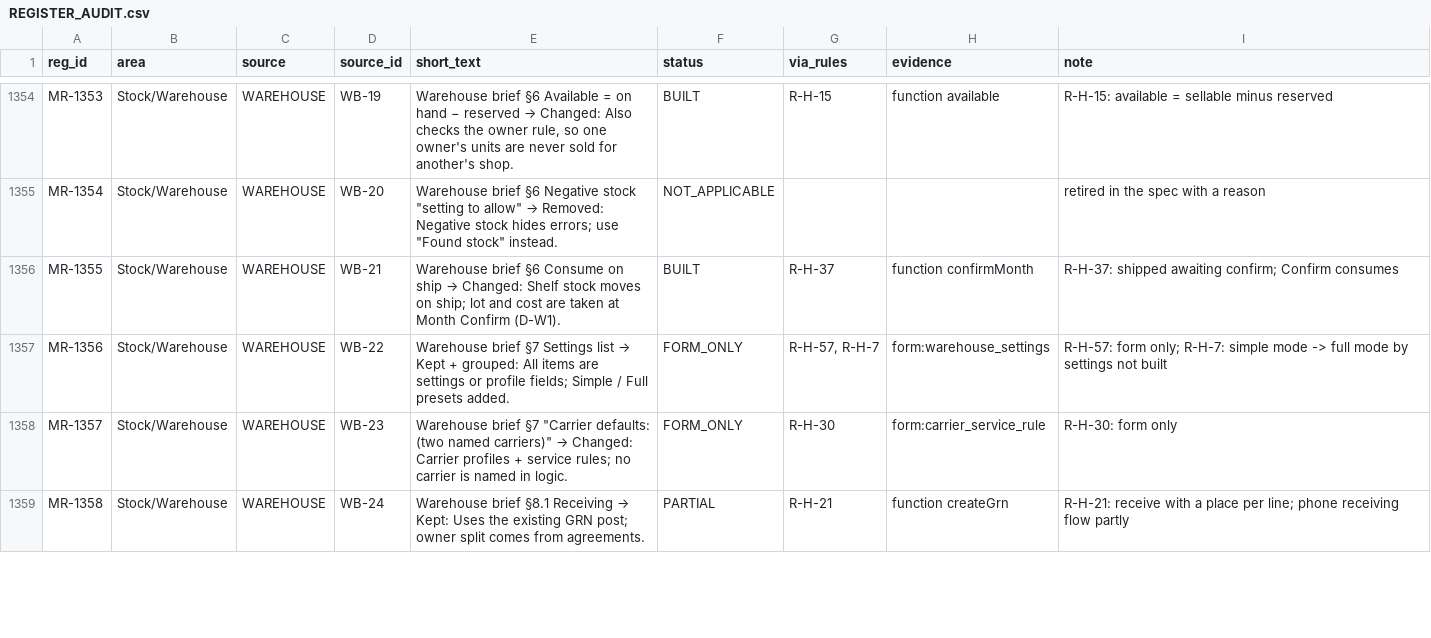
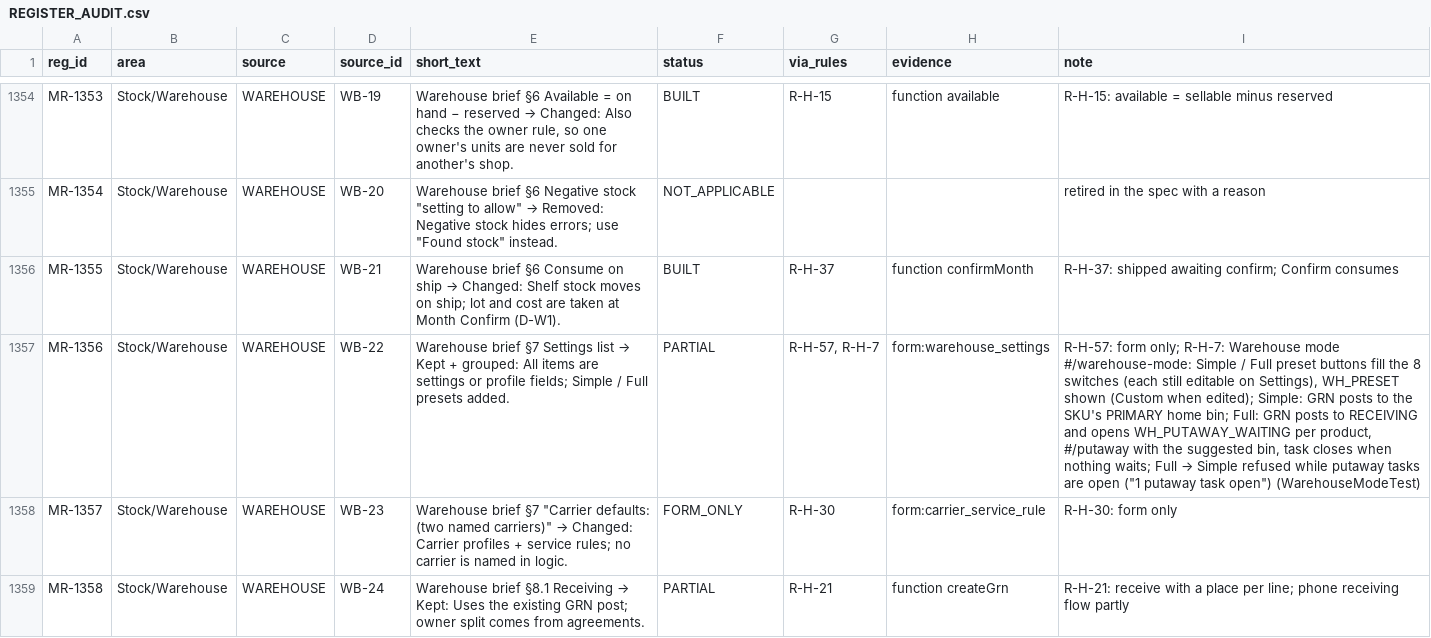
Before and after one commit to aemporio6/moreorderz, a CSV file: audit/REGISTER_AUDIT.csv, drawn as a sheet; only a part is shown, gaps mark what is left out; the diff covers the shown part only; the diff names each change by its address in the sheet, - before the commit and + after, or states it on an @@ line.

```diff
--- a/audit/REGISTER_AUDIT.csv
+++ b/audit/REGISTER_AUDIT.csv
-F1357 (status): FORM_ONLY
+F1357 (status): PARTIAL
@@ I1357 (note): …only; R-H-7: simple mode -> full mode by settings not built → …only; R-H-7: Warehouse mode #/warehouse-mode: Simple / Full preset buttons fill the 8 switches (each still editable on Settings), WH_PRESET shown (Custom when edited); Simple: GRN posts to the SKU's PRIMARY home bin; Full: GRN posts to RECEIVING and opens WH_PUTAWAY_WAITING per product, #/putaway with the suggested bin, task closes when nothing waits; Full → Simple refused while putaway tasks are open ("1 putaway task open") (WarehouseModeTest) @@
```
Also changed, not shown: 8 edited cells elsewhere in this file, 12 other files.
